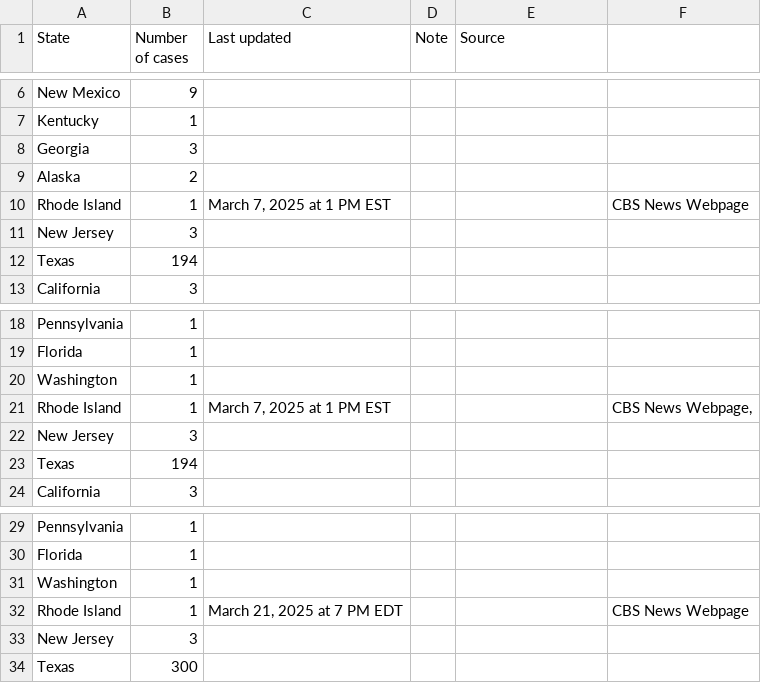
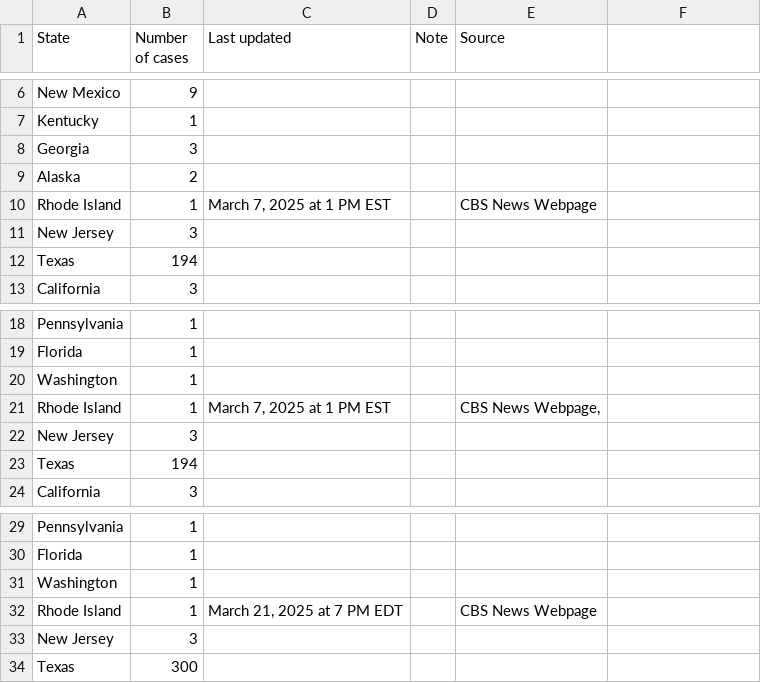
Before and after one commit to ehulland/measles_TX, a CSV file: Data/Measles 2025_Manual extraction_US states.csv, drawn as a sheet; only a part is shown, gaps mark what is left out; the diff names each change by its address in the sheet, - before the commit and + after, or states it on an @@ line.

Commit message:
Update Measles 2025_Manual extraction_US states.csv
fixing bug in the number of columns

```diff
--- a/Data/Measles 2025_Manual extraction_US states.csv
+++ b/Data/Measles 2025_Manual extraction_US states.csv
-E10 (Source): (empty)
+E10 (Source): CBS News Webpage
-F10: CBS News Webpage
+F10: (empty)
-E21 (Source): (empty)
+E21 (Source): CBS News Webpage,
-F21: CBS News Webpage,
+F21: (empty)
-E32 (Source): (empty)
+E32 (Source): CBS News Webpage
-F32: CBS News Webpage
+F32: (empty)
```
